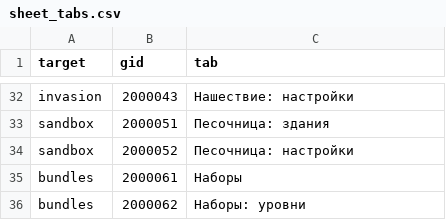
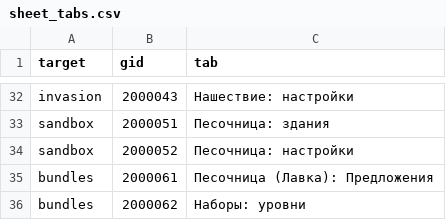
Before and after one commit to Safronov-Siarhei/CityBuilding, a CSV file: Assets/_Project/Balance/sheet_tabs.csv, drawn as a sheet; only a part is shown, gaps mark what is left out.

```diff
--- a/Assets/_Project/Balance/sheet_tabs.csv
+++ b/Assets/_Project/Balance/sheet_tabs.csv
@@ -34,3 +34,3 @@ sandbox,2000051,Песочница: здания
 sandbox,2000052,Песочница: настройки
-bundles,2000061,Наборы
+bundles,2000061,Песочница (Лавка): Предложения
 bundles,2000062,Наборы: уровни
```
Also changed, not shown: 2 other files.
